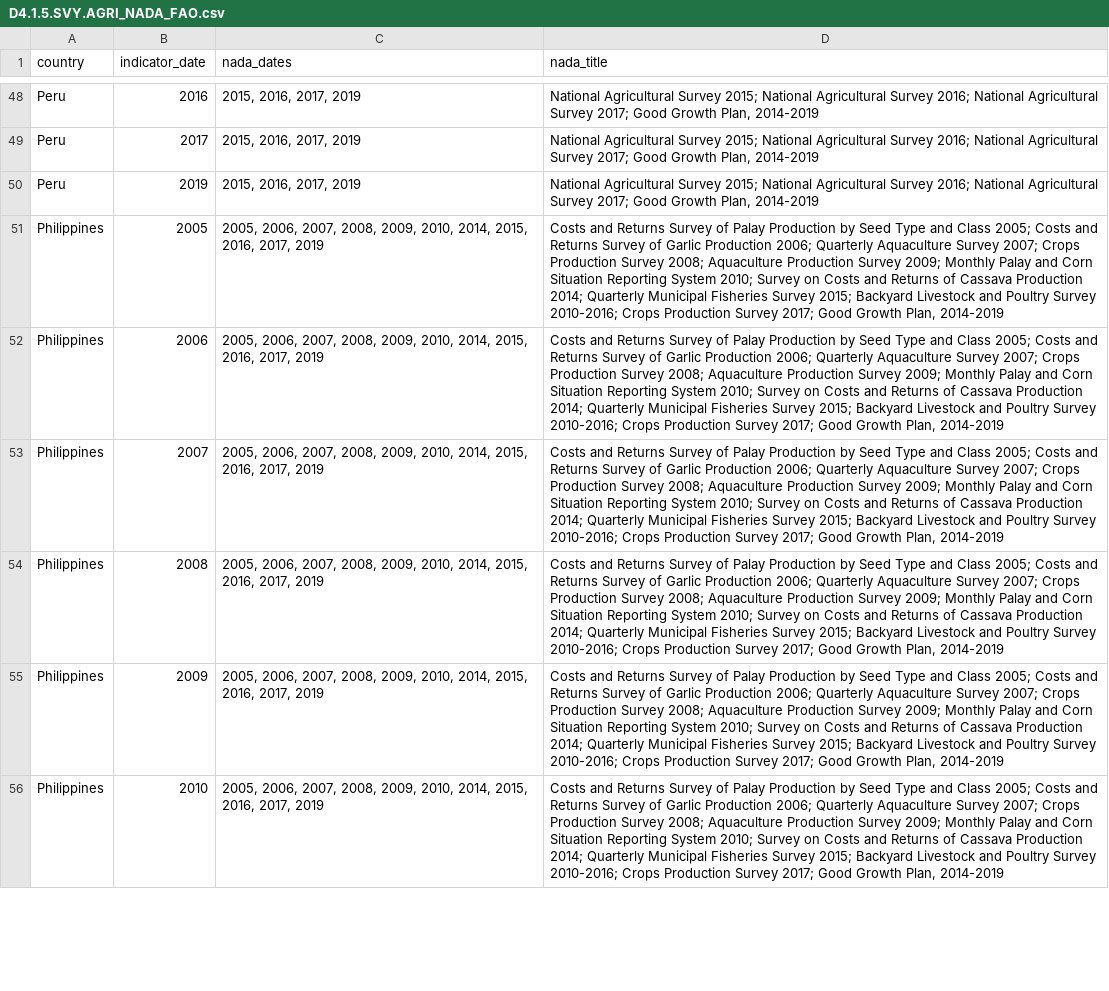
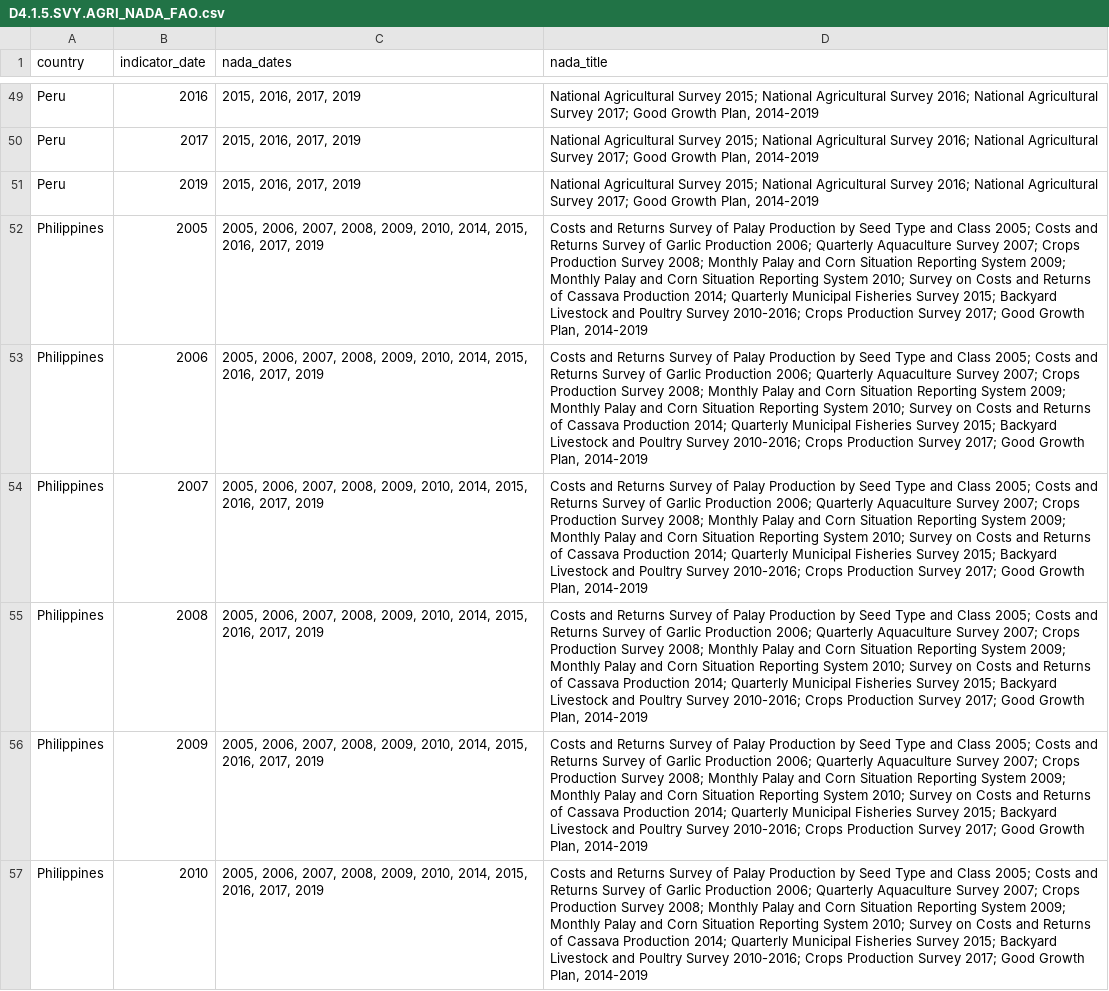
Before and after one commit to worldbank/SPI, a CSV file: 01_raw_data/4.1_SOCS/D4.1.5.SVY.AGRI_NADA_FAO.csv, drawn as a sheet; only a part is shown, gaps mark what is left out; addresses are those after the commit; the diff covers the shown part only; the diff names each change by its address in the sheet, - before the commit and + after, or states it on an @@ line.

```diff
--- a/01_raw_data/4.1_SOCS/D4.1.5.SVY.AGRI_NADA_FAO.csv
+++ b/01_raw_data/4.1_SOCS/D4.1.5.SVY.AGRI_NADA_FAO.csv
-D52:D57 (nada_title): …Survey 2008; Aquaculture Production Survey 2009; Monthly…
+D52:D57 (nada_title): …Survey 2008; Monthly Palay and Corn Situation Reporting System 2009; Monthly…
```
Also changed, not shown: 1 added row and 5 edited cells elsewhere in this file, 01_raw_data/4.1_SOCS/D4.1.5.SVY.AGRI_NADA.csv, 01_raw_data/4.1_SOCS/D4.1.7.SVY.HLTH_NADA.csv, 10 other files.
